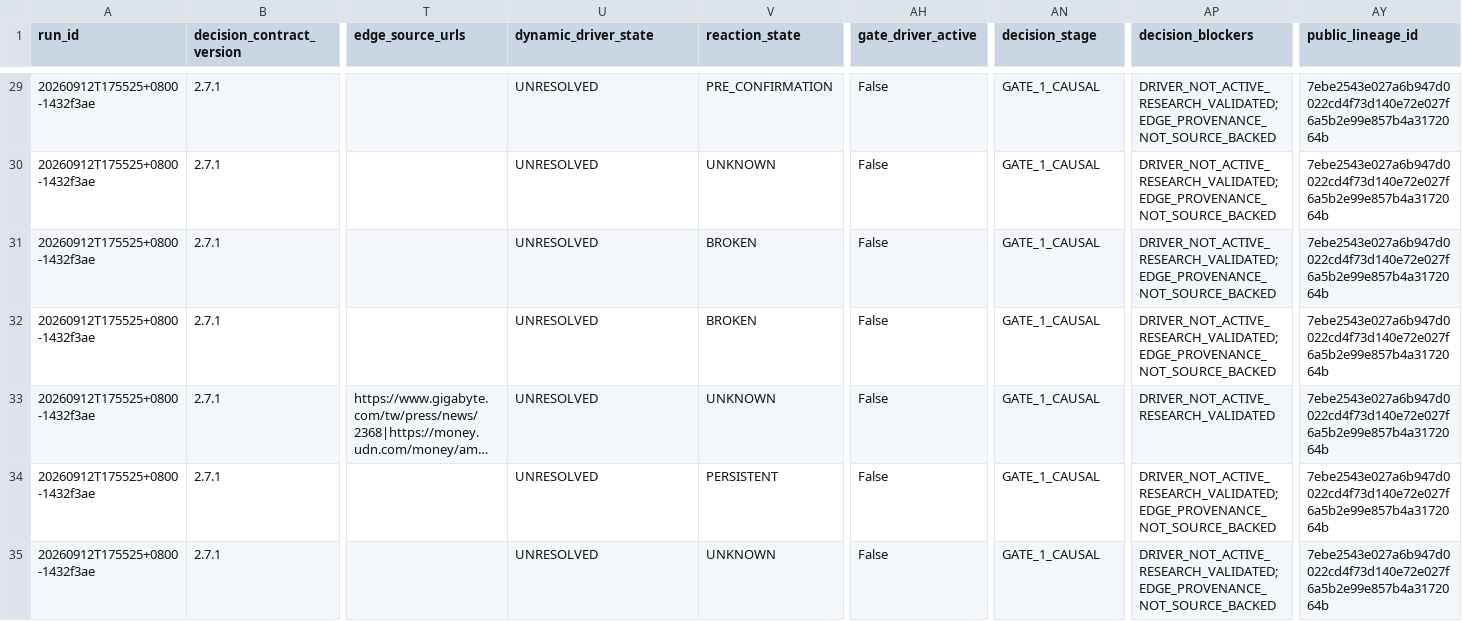
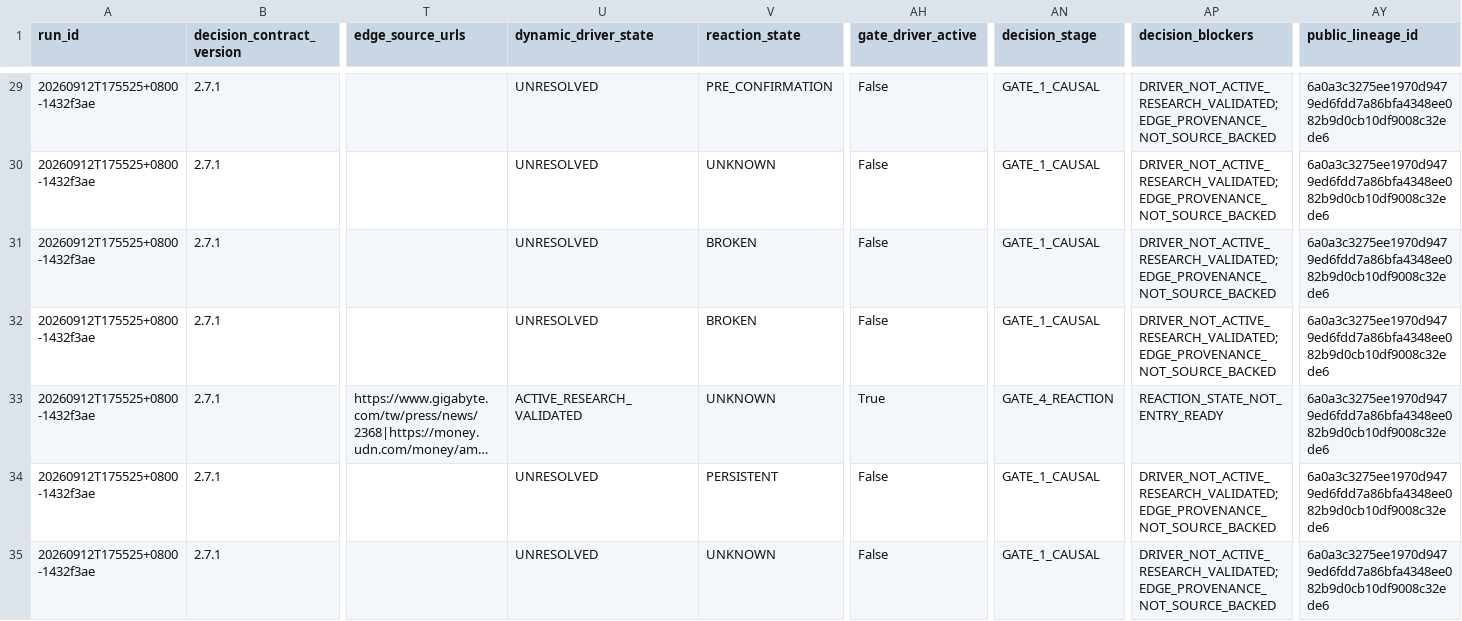
Before and after one commit to pa45251/alpha-hunter-v2, a CSV file: output/decision_board.csv, drawn as a sheet; only a part is shown, gaps mark what is left out; long unchanged cells end in …; the diff covers the shown part only; the diff names each change by its address in the sheet, - before the commit and + after, or states it on an @@ line.

```diff
--- a/output/decision_board.csv
+++ b/output/decision_board.csv
-AY29:AY35 (public_lineage_id): 7ebe2543e027a6b947d0022cd4f73d140e72e027f6a5b2e99e857b4a3172064b
+AY29:AY35 (public_lineage_id): 6a0a3c3275ee1970d9479ed6fdd7a86bfa4348ee082b9d0cb10df9008c32ede6
-U33 (dynamic_driver_state): UNRESOLVED
+U33 (dynamic_driver_state): ACTIVE_RESEARCH_VALIDATED
-AH33 (gate_driver_active): False
+AH33 (gate_driver_active): True
-AN33 (decision_stage): GATE_1_CAUSAL
+AN33 (decision_stage): GATE_4_REACTION
-AP33 (decision_blockers): DRIVER_NOT_ACTIVE_RESEARCH_VALIDATED
+AP33 (decision_blockers): REACTION_STATE_NOT_ENTRY_READY
```
Also changed, not shown: 79 edited cells elsewhere in this file, output/decision_history.csv, output/driver_activation_v3.csv, 9 other files.
